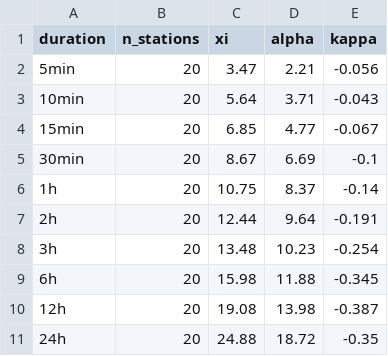
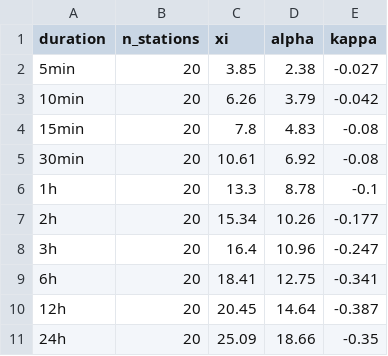
Before and after one commit to mojikone/Hydrology-Report, a CSV file: data/catchment_params.csv, drawn as a sheet.

```diff
--- a/data/catchment_params.csv
+++ b/data/catchment_params.csv
@@ -1,11 +1,11 @@
 duration,n_stations,xi,alpha,kappa
-5min,20,3.47,2.21,-0.056
-10min,20,5.64,3.71,-0.043
-15min,20,6.85,4.77,-0.067
-30min,20,8.67,6.69,-0.1
-1h,20,10.75,8.37,-0.14
-2h,20,12.44,9.64,-0.191
-3h,20,13.48,10.23,-0.254
-6h,20,15.98,11.88,-0.345
-12h,20,19.08,13.98,-0.387
-24h,20,24.88,18.72,-0.35
+5min,20,3.85,2.38,-0.027
+10min,20,6.26,3.79,-0.042
+15min,20,7.8,4.83,-0.08
+30min,20,10.61,6.92,-0.08
+1h,20,13.3,8.78,-0.1
+2h,20,15.34,10.26,-0.177
+3h,20,16.4,10.96,-0.247
+6h,20,18.41,12.75,-0.341
+12h,20,20.45,14.64,-0.387
+24h,20,25.09,18.66,-0.35
```
Also changed, not shown: data/ams_centroid20_summary.csv, 2 other files.
